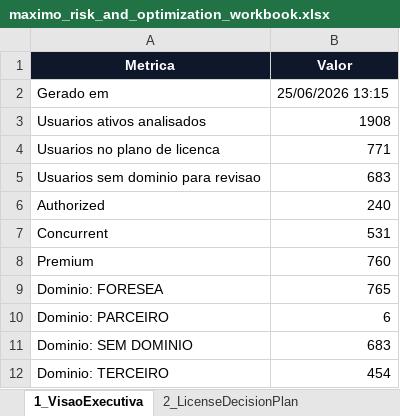
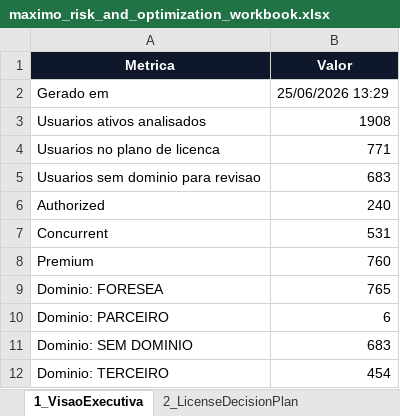
Before and after one commit to optiflowCoop/checkuser, an Excel workbook: output/reports/maximo_risk_and_optimization_workbook.xlsx, sheet 1_VisaoExecutiva, drawn as a sheet; values as stored, in another font and other column widths than the file's, no borders; the diff names each change by its address in the sheet, - before the commit and + after, or states it on an @@ line.

```diff
--- a/output/reports/maximo_risk_and_optimization_workbook.xlsx (sheet 1_VisaoExecutiva)
+++ b/output/reports/maximo_risk_and_optimization_workbook.xlsx (sheet 1_VisaoExecutiva)
-B2 (Valor): 25/06/2026 13:15
+B2 (Valor): 25/06/2026 13:29
```
Also changed, not shown: sheet 2_LicenseDecisionPlan, 5 other files.
